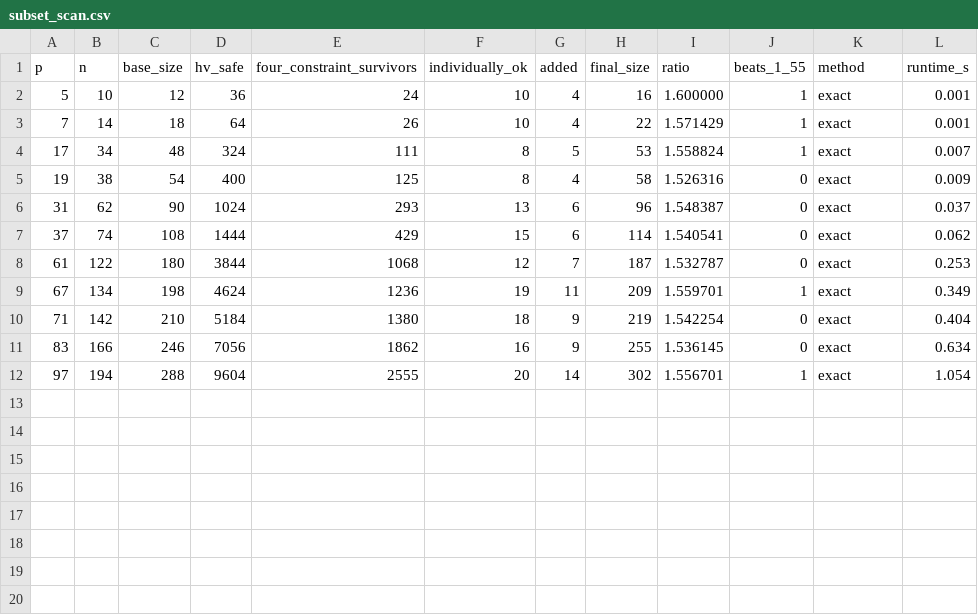
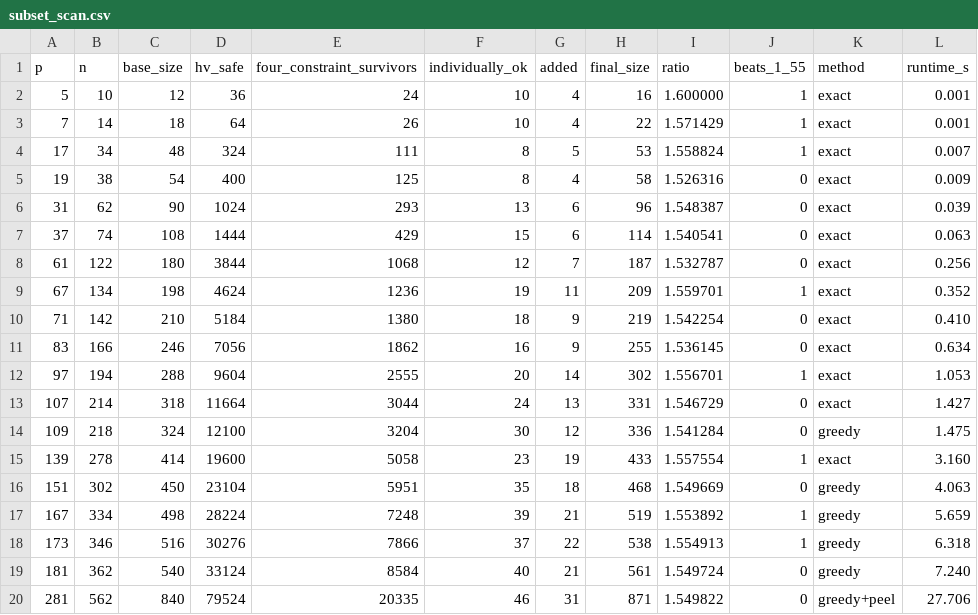
Before and after one commit to Enazzzz/no-three-in-a-line, a CSV file: data/subset_scan.csv, drawn as a sheet.

```diff
--- a/data/subset_scan.csv
+++ b/data/subset_scan.csv
@@ -5,8 +5,16 @@ p,n,base_size,hv_safe,four_constraint_survivors,individually_ok,added,final_size
 19,38,54,400,125,8,4,58,1.526316,0,exact,0.009
-31,62,90,1024,293,13,6,96,1.548387,0,exact,0.037
-37,74,108,1444,429,15,6,114,1.540541,0,exact,0.062
-61,122,180,3844,1068,12,7,187,1.532787,0,exact,0.253
-67,134,198,4624,1236,19,11,209,1.559701,1,exact,0.349
-71,142,210,5184,1380,18,9,219,1.542254,0,exact,0.404
+31,62,90,1024,293,13,6,96,1.548387,0,exact,0.039
+37,74,108,1444,429,15,6,114,1.540541,0,exact,0.063
+61,122,180,3844,1068,12,7,187,1.532787,0,exact,0.256
+67,134,198,4624,1236,19,11,209,1.559701,1,exact,0.352
+71,142,210,5184,1380,18,9,219,1.542254,0,exact,0.410
 83,166,246,7056,1862,16,9,255,1.536145,0,exact,0.634
-97,194,288,9604,2555,20,14,302,1.556701,1,exact,1.054
+97,194,288,9604,2555,20,14,302,1.556701,1,exact,1.053
+107,214,318,11664,3044,24,13,331,1.546729,0,exact,1.427
+109,218,324,12100,3204,30,12,336,1.541284,0,greedy,1.475
+139,278,414,19600,5058,23,19,433,1.557554,1,exact,3.160
+151,302,450,23104,5951,35,18,468,1.549669,0,greedy,4.063
+167,334,498,28224,7248,39,21,519,1.553892,1,greedy,5.659
+173,346,516,30276,7866,37,22,538,1.554913,1,greedy,6.318
+181,362,540,33124,8584,40,21,561,1.549724,0,greedy,7.240
+281,562,840,79524,20335,46,31,871,1.549822,0,greedy+peel,27.706
```
Also changed, not shown: 8 other files.
